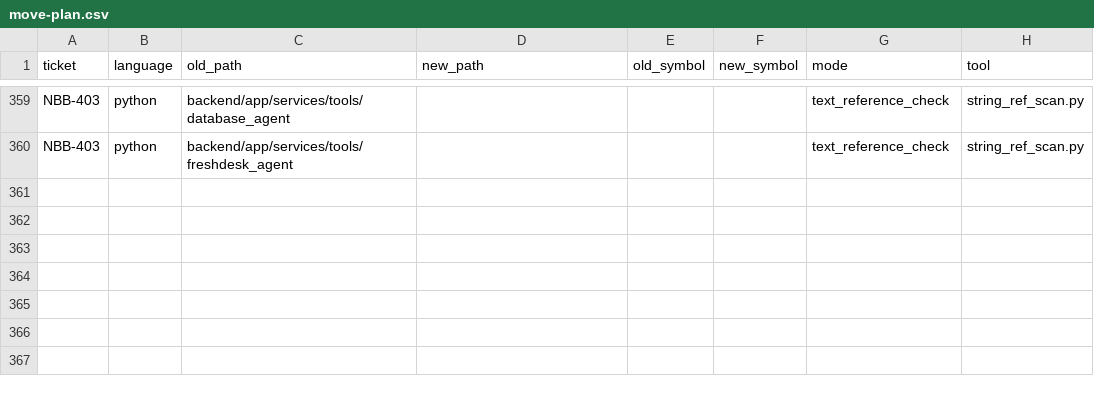
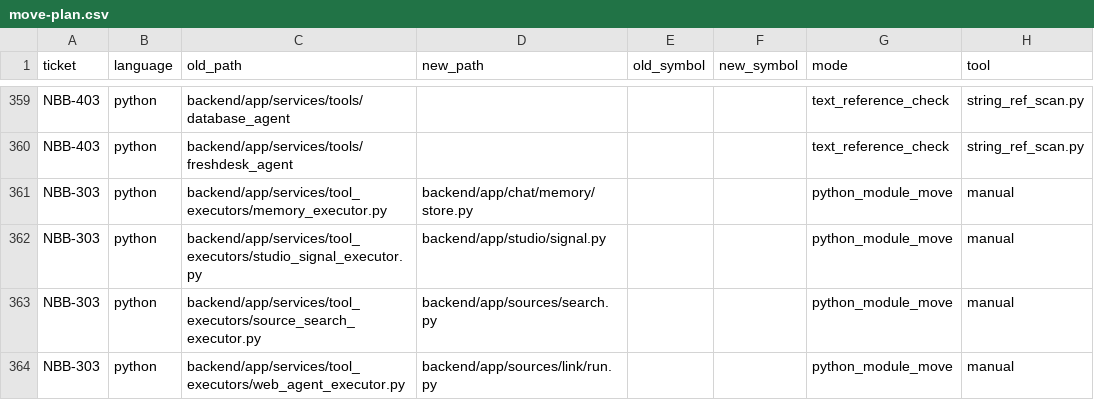
Before and after one commit to sour4bh/NoobBook, a CSV file: docs/tickets/move-plan.csv, drawn as a sheet; only a part is shown, gaps mark what is left out.

Commit message:
NBB-303: assign chat-invoked tools to owning domains
Move four standalone executors from services/tool_executors/ to their
domain homes via bounded-manual git mv (Cat B singleton-binding hazard
pre-authorized by dispatch). Rename methods per spec; preserve singleton
variable names so existing call sites remain valid:

- memory_executor.py -> chat/memory/store.py (method stays `execute`;
  chat/memory/__init__.py keeps its `store` seam pointing at the new path)
- studio_signal_executor.py -> studio/signal.py (`execute` -> `emit`)
- source_search_executor.py -> sources/search.py (`execute` -> `search`)
- web_agent_executor.py -> sources/link/run.py (`execute_tool` ->
  `dispatch`)

Update consumers: chat/loop.py imports + call sites for search_sources
and studio_signal; services/ai_agents/web_agent_service.py for the
tavily_search dispatch. Strip the four migrated re-exports from
services/tool_executors/__init__.py and update its docstring breadcrumb
trail.

Append four python_module_move,manual rows to move-plan.csv (one per
moved module) per NBB-403 batch-14 / NBB-507 batch-11 convention.

```diff
--- a/docs/tickets/move-plan.csv
+++ b/docs/tickets/move-plan.csv
@@ -360 +360,5 @@ NBB-403,python,backend/app/services/tools/database_agent,,,,text_reference_check
 NBB-403,python,backend/app/services/tools/freshdesk_agent,,,,text_reference_check,string_ref_scan.py
+NBB-303,python,backend/app/services/tool_executors/memory_executor.py,backend/app/chat/memory/store.py,,,python_module_move,manual
+NBB-303,python,backend/app/services/tool_executors/studio_signal_executor.py,backend/app/studio/signal.py,,,python_module_move,manual
+NBB-303,python,backend/app/services/tool_executors/source_search_executor.py,backend/app/sources/search.py,,,python_module_move,manual
+NBB-303,python,backend/app/services/tool_executors/web_agent_executor.py,backend/app/sources/link/run.py,,,python_module_move,manual
```
Also changed, not shown: 8 other files.
